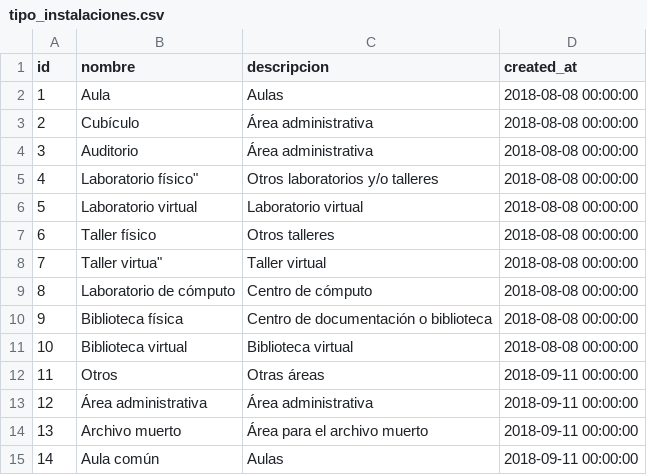
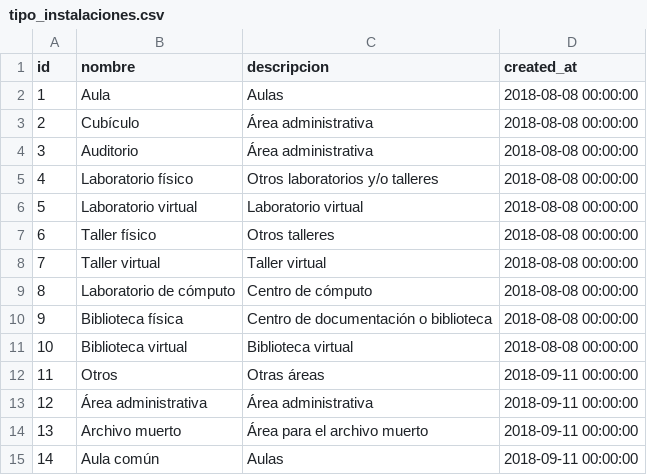
Before and after one commit to subsesjal/siiges-services, a CSV file: packages/core/src/drivers/db/CSVFiles/tipo_instalaciones.csv, drawn as a sheet.

```diff
--- a/packages/core/src/drivers/db/CSVFiles/tipo_instalaciones.csv
+++ b/packages/core/src/drivers/db/CSVFiles/tipo_instalaciones.csv
@@ -4,6 +4,6 @@ id,nombre,descripcion,created_at
 3,Auditorio,Área administrativa,2018-08-08 00:00:00
-4,Laboratorio físico",Otros laboratorios y/o talleres,2018-08-08 00:00:00
+4,Laboratorio físico,Otros laboratorios y/o talleres,2018-08-08 00:00:00
 5,Laboratorio virtual,Laboratorio virtual,2018-08-08 00:00:00
 6,Taller físico,Otros talleres,2018-08-08 00:00:00
-7,Taller virtua",Taller virtual,2018-08-08 00:00:00
+7,Taller virtual,Taller virtual,2018-08-08 00:00:00
 8,Laboratorio de cómputo,Centro de cómputo,2018-08-08 00:00:00
```
Also changed, not shown: 19 other files.
